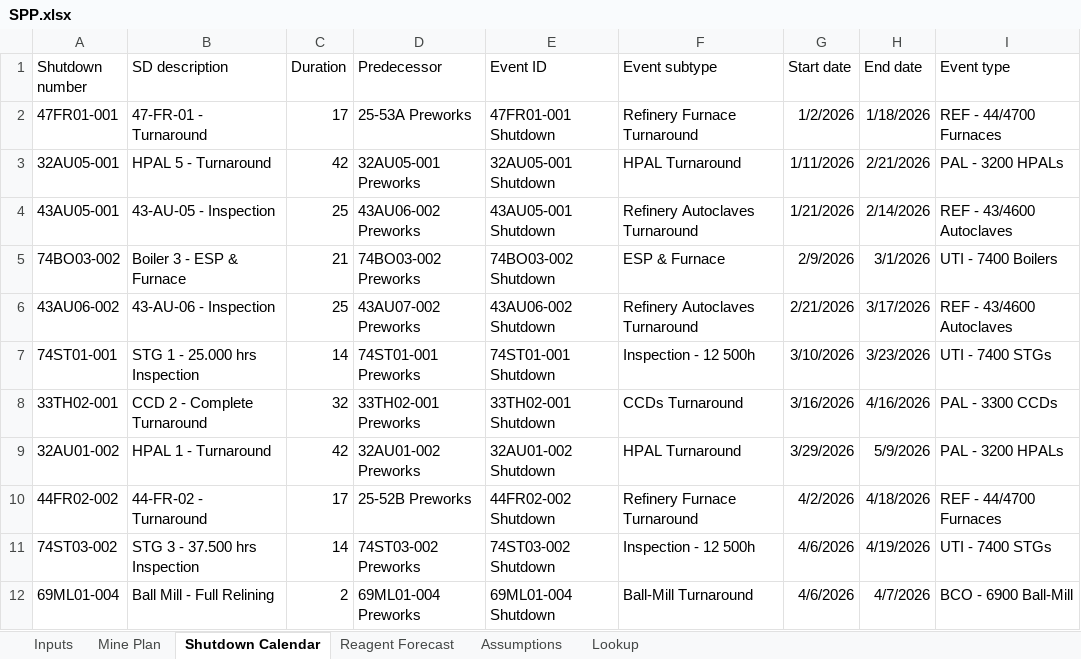
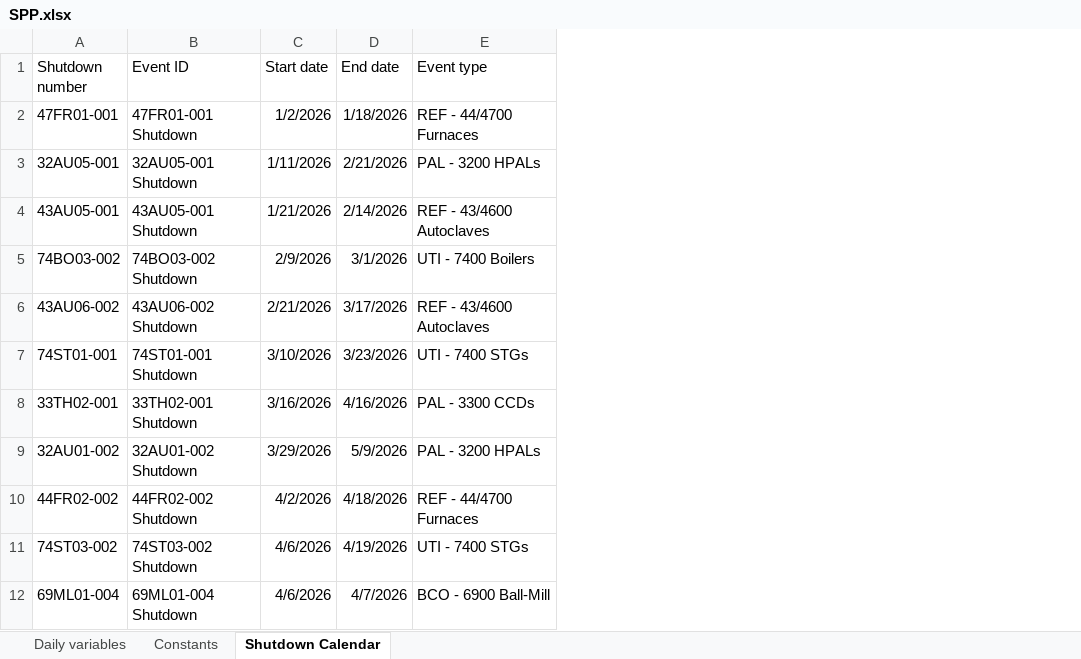
Before and after one commit to lucasbarcelosmendes/production-plan, an Excel workbook: SPP.xlsx, sheet Shutdown Calendar, drawn as a sheet; only a part is shown; values as stored, in another font and other column widths than the file's, no borders; the diff names each change by its address in the sheet, - before the commit and + after, or states it on an @@ line.

```diff
--- a/SPP.xlsx (sheet Shutdown Calendar)
+++ b/SPP.xlsx (sheet Shutdown Calendar)
-sheet tab: Inputs
+sheet tab: Constants
@@ sheet tab hidden: Mine Plan @@
@@ sheet tab hidden: Reagent Forecast @@
@@ sheet tab hidden: Assumptions @@
@@ sheet tab hidden: Lookup @@
+sheet tab: Daily variables
-column B (SD description), rows 2-12: 47-FR-01 - Turnaround | HPAL 5 - Turnaround | 43-AU-05 - Inspection | Boiler 3 - ESP & Furnace | 43-AU-06 - Inspection | STG 1 - 25.000 hrs Inspection | CCD 2 - Complete Turnaround | HPAL 1 - Turnaround | 44-FR-02 - Turnaround | STG 3 - 37.500 hrs Inspection | Ball Mill - Full Relining
-column C (Duration), rows 2-12: 17 | 42 | 25 | 21 | 25 | 14 | 32 | 42 | 17 | 14 | 2
-column D (Predecessor), rows 2-12: 25-53A Preworks | 32AU05-001 Preworks | 43AU06-002 Preworks | 74BO03-002 Preworks | 43AU07-002 Preworks | 74ST01-001 Preworks | 33TH02-001 Preworks | 32AU01-002 Preworks | 25-52B Preworks | 74ST03-002 Preworks | 69ML01-004 Preworks
-column F (Event subtype), rows 2-12: Refinery Furnace Turnaround | HPAL Turnaround | Refinery Autoclaves Turnaround | ESP & Furnace | Refinery Autoclaves Turnaround | Inspection - 12 500h | CCDs Turnaround | HPAL Turnaround | Refinery Furnace Turnaround | Inspection - 12 500h | Ball-Mill Turnaround
```
Also changed, not shown: sheet Constants.
